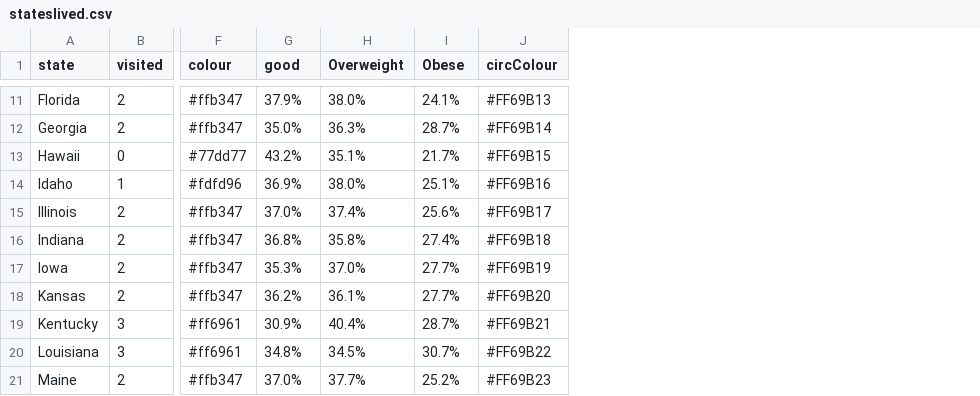
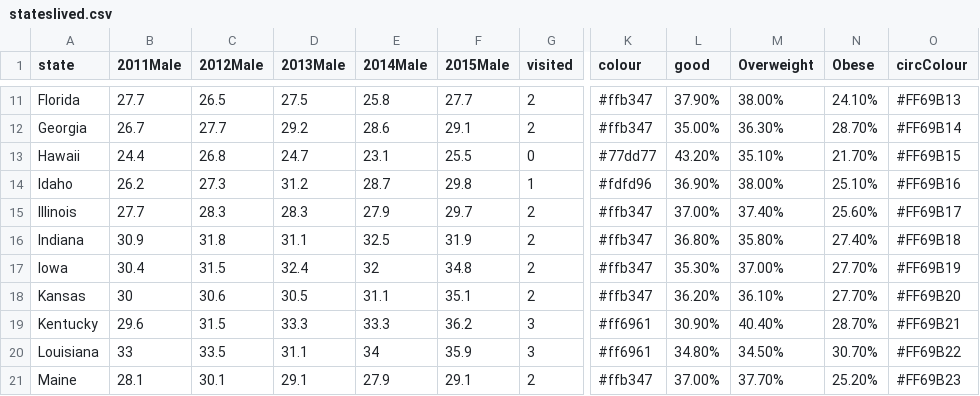
Before and after one commit to lillianiwaniszyn/Poverty_Obesity_Visual, a CSV file: stateslived.csv, drawn as a sheet; only a part is shown, gaps mark what is left out; addresses are those after the commit; the diff covers the shown part only; the diff names each change by its address in the sheet, - before the commit and + after, or states it on an @@ line.

```diff
--- a/stateslived.csv
+++ b/stateslived.csv
+column B (2011Male), rows 11-21: 27.7 | 26.7 | 24.4 | 26.2 | 27.7 | 30.9 | 30.4 | 30 | 29.6 | 33 | 28.1
+column C (2012Male), rows 11-21: 26.5 | 27.7 | 26.8 | 27.3 | 28.3 | 31.8 | 31.5 | 30.6 | 31.5 | 33.5 | 30.1
+column D (2013Male), rows 11-21: 27.5 | 29.2 | 24.7 | 31.2 | 28.3 | 31.1 | 32.4 | 30.5 | 33.3 | 31.1 | 29.1
+column E (2014Male), rows 11-21: 25.8 | 28.6 | 23.1 | 28.7 | 27.9 | 32.5 | 32 | 31.1 | 33.3 | 34 | 27.9
+column F (2015Male), rows 11-21: 27.7 | 29.1 | 25.5 | 29.8 | 29.7 | 31.9 | 34.8 | 35.1 | 36.2 | 35.9 | 29.1
-L11 (good): 37.9%
+L11 (good): 37.90%
-M11 (Overweight): 38.0%
+M11 (Overweight): 38.00%
-N11 (Obese): 24.1%
+N11 (Obese): 24.10%
-L12 (good): 35.0%
+L12 (good): 35.00%
-M12 (Overweight): 36.3%
+M12 (Overweight): 36.30%
-N12 (Obese): 28.7%
+N12 (Obese): 28.70%
-L13 (good): 43.2%
+L13 (good): 43.20%
-M13 (Overweight): 35.1%
+M13 (Overweight): 35.10%
-N13 (Obese): 21.7%
+N13 (Obese): 21.70%
-L14 (good): 36.9%
+L14 (good): 36.90%
-M14 (Overweight): 38.0%
+M14 (Overweight): 38.00%
-N14 (Obese): 25.1%
+N14 (Obese): 25.10%
-L15 (good): 37.0%
+L15 (good): 37.00%
-M15 (Overweight): 37.4%
+M15 (Overweight): 37.40%
-N15 (Obese): 25.6%
+N15 (Obese): 25.60%
-L16 (good): 36.8%
+L16 (good): 36.80%
-M16 (Overweight): 35.8%
+M16 (Overweight): 35.80%
-N16 (Obese): 27.4%
+N16 (Obese): 27.40%
-L17 (good): 35.3%
+L17 (good): 35.30%
-M17 (Overweight): 37.0%
+M17 (Overweight): 37.00%
-N17:N18 (Obese): 27.7%
+N17:N18 (Obese): 27.70%
-L18 (good): 36.2%
+L18 (good): 36.20%
-M18 (Overweight): 36.1%
+M18 (Overweight): 36.10%
-L19 (good): 30.9%
+L19 (good): 30.90%
-M19 (Overweight): 40.4%
+M19 (Overweight): 40.40%
-N19 (Obese): 28.7%
+N19 (Obese): 28.70%
-L20 (good): 34.8%
+L20 (good): 34.80%
-M20 (Overweight): 34.5%
+M20 (Overweight): 34.50%
-N20 (Obese): 30.7%
+N20 (Obese): 30.70%
-L21 (good): 37.0%
+L21 (good): 37.00%
-M21 (Overweight): 37.7%
+M21 (Overweight): 37.70%
-N21 (Obese): 25.2%
+N21 (Obese): 25.20%
```
Also changed, not shown: 121 edited cells elsewhere in this file, 3 other files.
